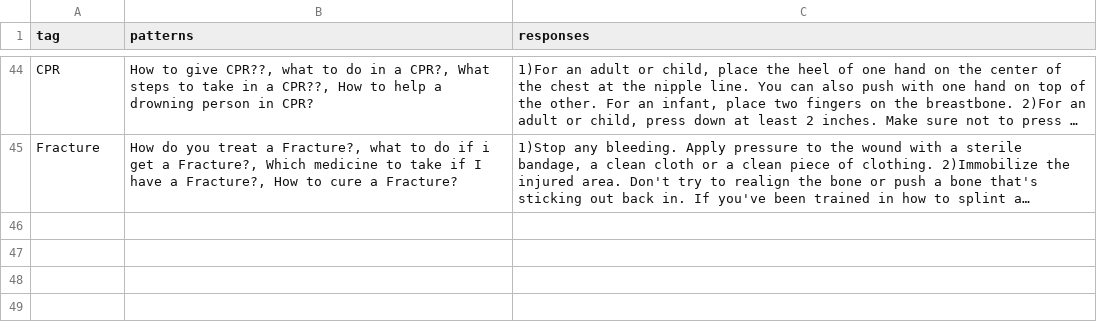
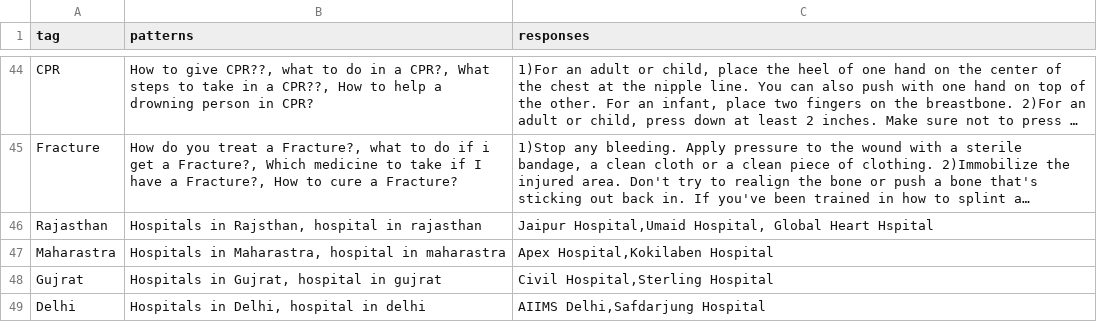
Before and after one commit to AdiSid0309/EVA, a CSV file: medical.csv, drawn as a sheet; only a part is shown, gaps mark what is left out; long unchanged cells end in …; the diff names each change by its address in the sheet, - before the commit and + after, or states it on an @@ line.

```diff
--- a/medical.csv
+++ b/medical.csv
+row 46: Rajasthan | Hospitals in Rajsthan, hospital in rajasthan | Jaipur Hospital,Umaid Hospital, Global Heart Hspital
+row 47: Maharastra | Hospitals in Maharastra, hospital in maharastra | Apex Hospital,Kokilaben Hospital
+row 48: Gujrat | Hospitals in Gujrat, hospital in gujrat | Civil Hospital,Sterling Hospital
+row 49: Delhi | Hospitals in Delhi, hospital in delhi | AIIMS Delhi,Safdarjung Hospital
```
Also changed, not shown: 7 other files.
